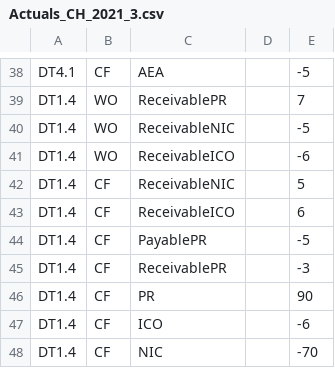
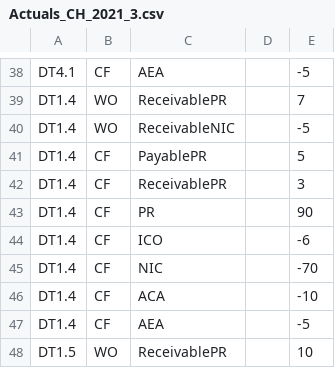
Before and after one commit to Systemorph/IFRS17CalculationEngine, a CSV file: full-ifrs17-template/Files/TransactionalData/Actuals_CH_2021_3.csv, drawn as a sheet; only a part is shown, gaps mark what is left out; the shorter side is filled out with more unchanged rows.

```diff
--- a/full-ifrs17-template/Files/TransactionalData/Actuals_CH_2021_3.csv
+++ b/full-ifrs17-template/Files/TransactionalData/Actuals_CH_2021_3.csv
@@ -40,7 +40,4 @@ DT1.4,WO,ReceivablePR,,7
 DT1.4,WO,ReceivableNIC,,-5
-DT1.4,WO,ReceivableICO,,-6
-DT1.4,CF,ReceivableNIC,,5
-DT1.4,CF,ReceivableICO,,6
-DT1.4,CF,PayablePR,,-5
-DT1.4,CF,ReceivablePR,,-3
+DT1.4,CF,PayablePR,,5
+DT1.4,CF,ReceivablePR,,3
 DT1.4,CF,PR,,90
```
Also changed, not shown: full-ifrs17-template/Files/TransactionalData/Actuals_CH_2020_12.csv.
